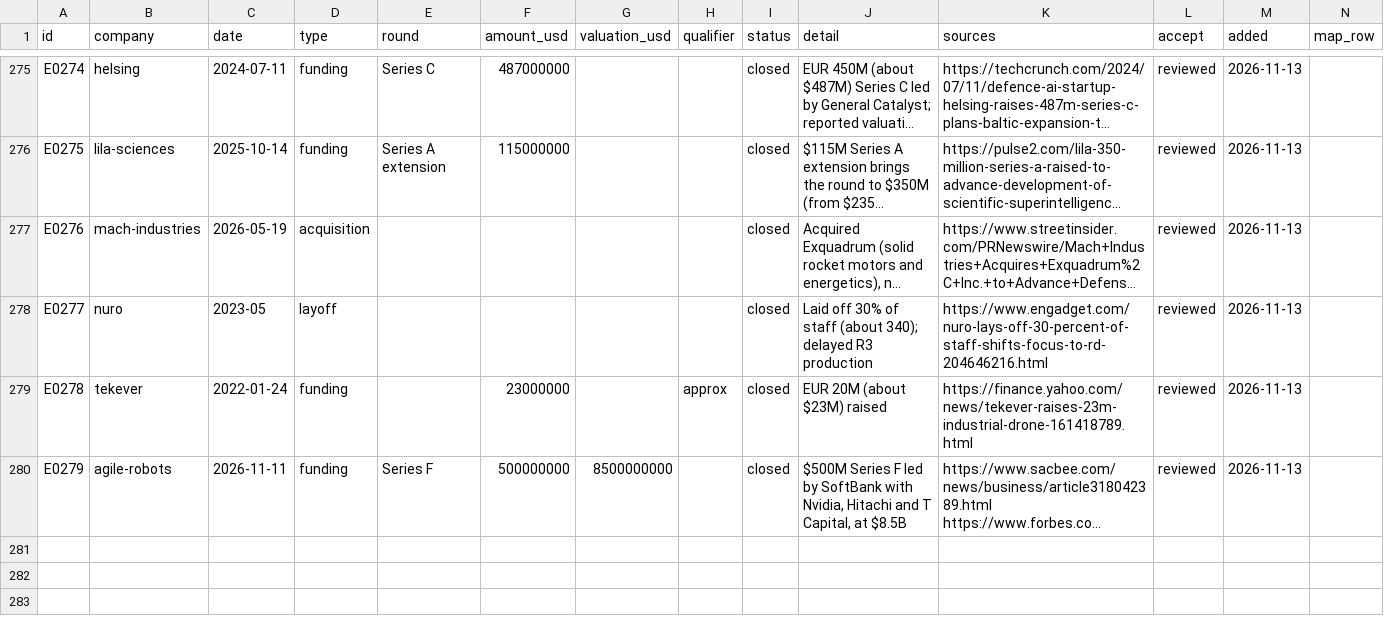
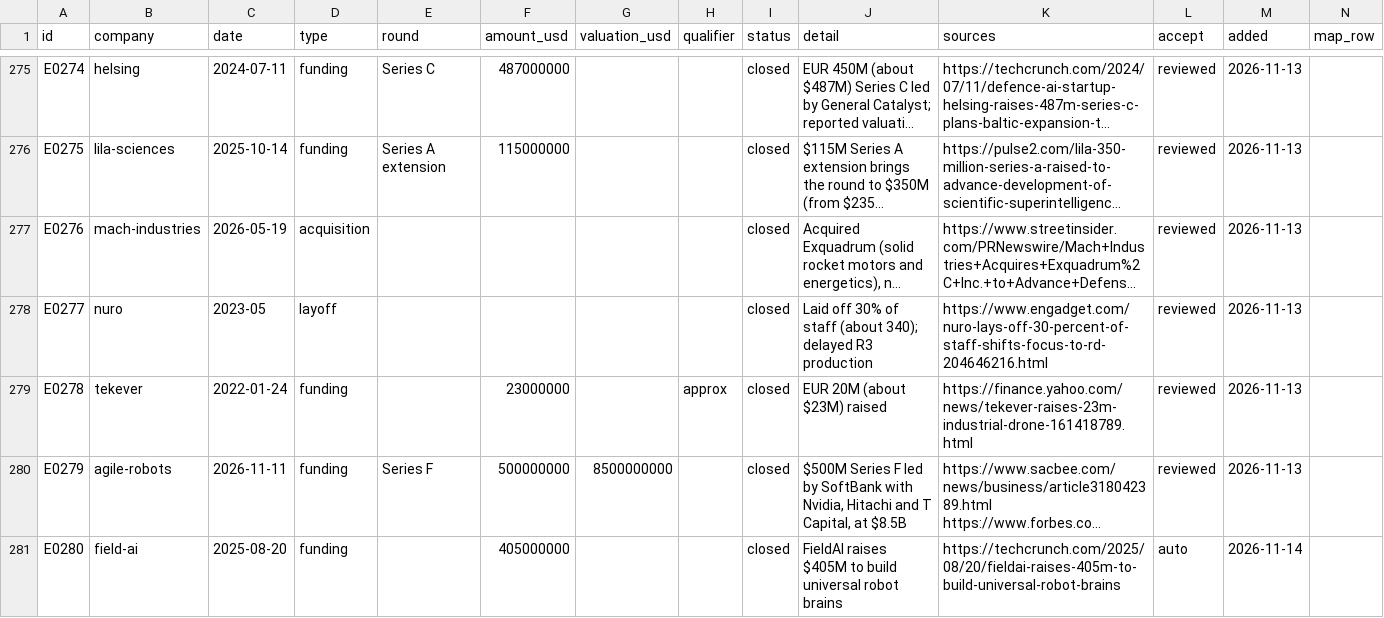
Before and after one commit to yottachem/physical-ai-tracker, a CSV file: reference/ledger.csv, drawn as a sheet; only a part is shown, gaps mark what is left out; long unchanged cells end in …; the diff names each change by its address in the sheet, - before the commit and + after, or states it on an @@ line.

```diff
--- a/reference/ledger.csv
+++ b/reference/ledger.csv
+row 281: E0280 | field-ai | 2025-08-20 | funding |  | 405000000 |  |  | closed | FieldAI raises $405M to build universal robot brains | https://techcrunch.com/2025/08/20/fieldai-raises-405m-to-build-universal-robot-brains | auto | 2026-11-14
```
Also changed, not shown: 2 other files.
